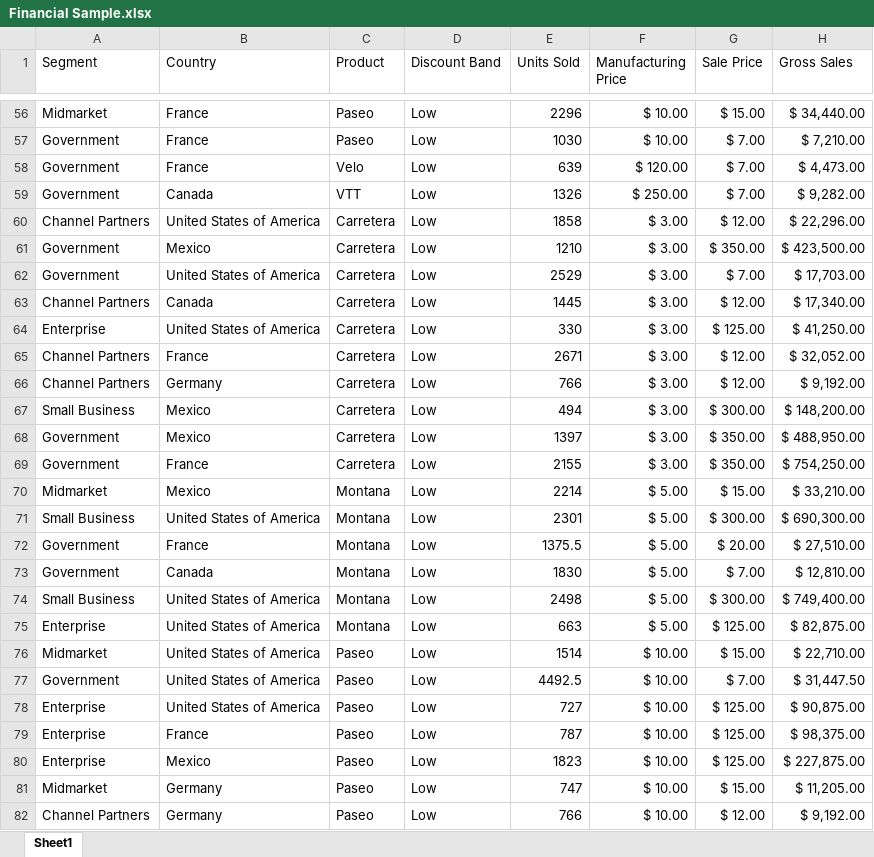
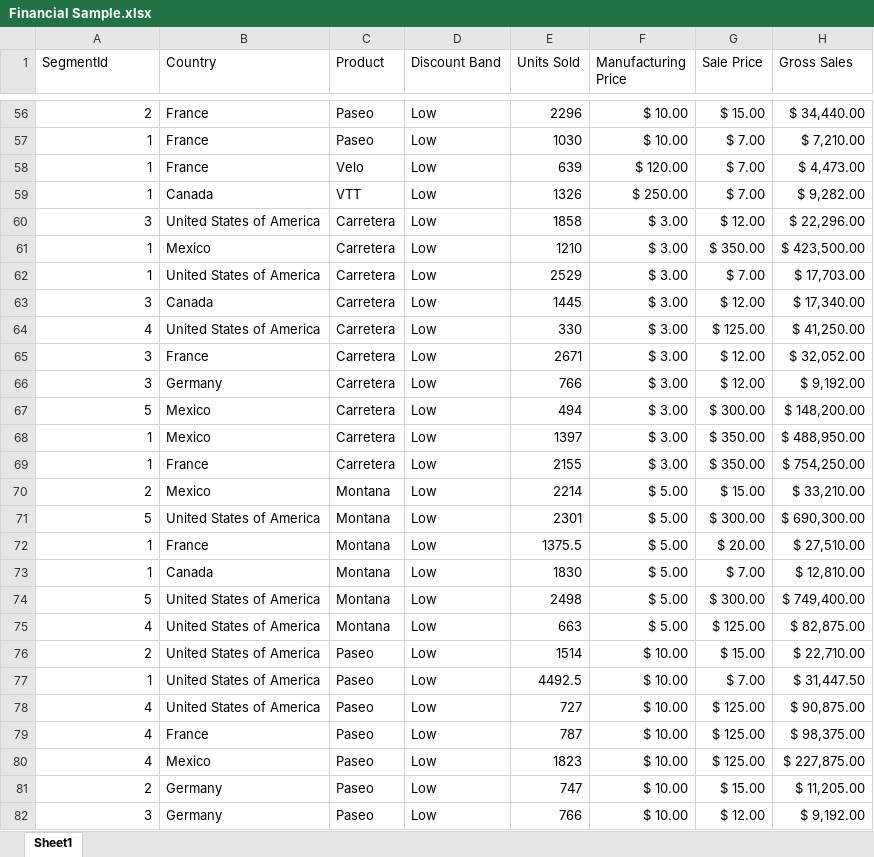
Before and after one commit to NajiElKotob/Awesome-PBIX, an Excel workbook: Finance Report/Financial Sample.xlsx, sheet Sheet1, drawn as a sheet; only a part is shown, gaps mark what is left out; values as stored, in another font and other column widths than the file's, no borders; table styles not drawn; the diff covers the shown part only; the diff names each change by its address in the sheet, - before the commit and + after, or states it on an @@ line.

```diff
--- a/Finance Report/Financial Sample.xlsx (sheet Sheet1)
+++ b/Finance Report/Financial Sample.xlsx (sheet Sheet1)
-A1: Segment
+A1: SegmentId
-A56 (SegmentId): Midmarket
+A56 (SegmentId): 2
-A57:A59 (SegmentId): Government
+A57:A59 (SegmentId): 1
-A60 (SegmentId): Channel Partners
+A60 (SegmentId): 3
-A61:A62 (SegmentId): Government
+A61:A62 (SegmentId): 1
-A63 (SegmentId): Channel Partners
+A63 (SegmentId): 3
-A64 (SegmentId): Enterprise
+A64 (SegmentId): 4
-A65:A66 (SegmentId): Channel Partners
+A65:A66 (SegmentId): 3
-A67 (SegmentId): Small Business
+A67 (SegmentId): 5
-A68:A69 (SegmentId): Government
+A68:A69 (SegmentId): 1
-A70 (SegmentId): Midmarket
+A70 (SegmentId): 2
-A71 (SegmentId): Small Business
+A71 (SegmentId): 5
-A72:A73 (SegmentId): Government
+A72:A73 (SegmentId): 1
-A74 (SegmentId): Small Business
+A74 (SegmentId): 5
-A75 (SegmentId): Enterprise
+A75 (SegmentId): 4
-A76 (SegmentId): Midmarket
+A76 (SegmentId): 2
-A77 (SegmentId): Government
+A77 (SegmentId): 1
-A78:A80 (SegmentId): Enterprise
+A78:A80 (SegmentId): 4
-A81 (SegmentId): Midmarket
+A81 (SegmentId): 2
-A82 (SegmentId): Channel Partners
+A82 (SegmentId): 3
```
Also changed, not shown: 673 edited cells elsewhere in this sheet, 1 other file.
